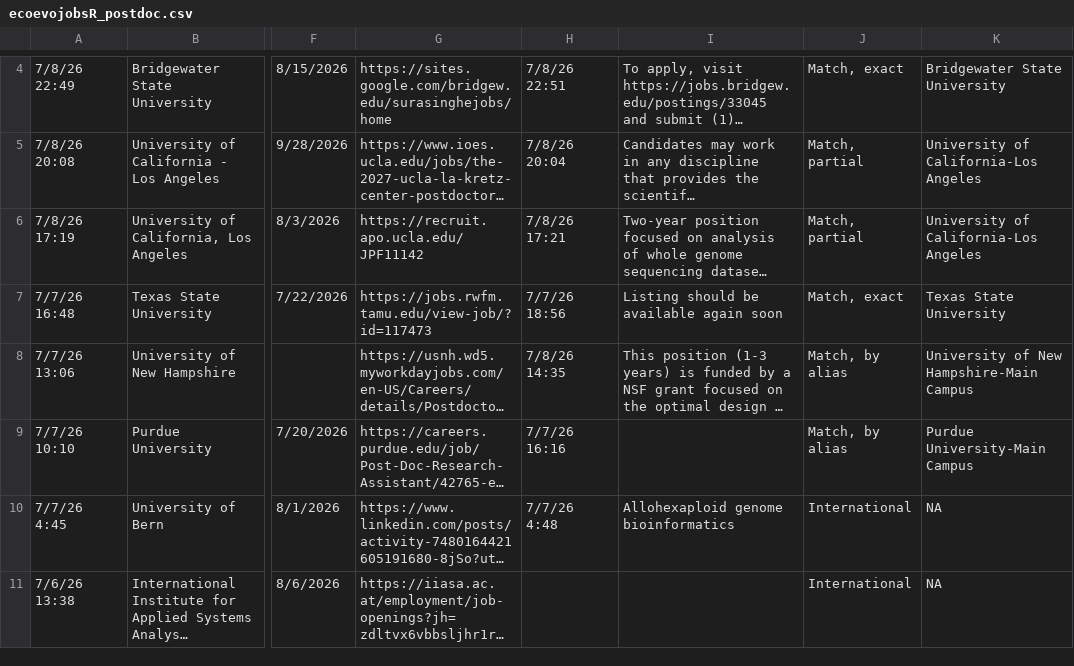
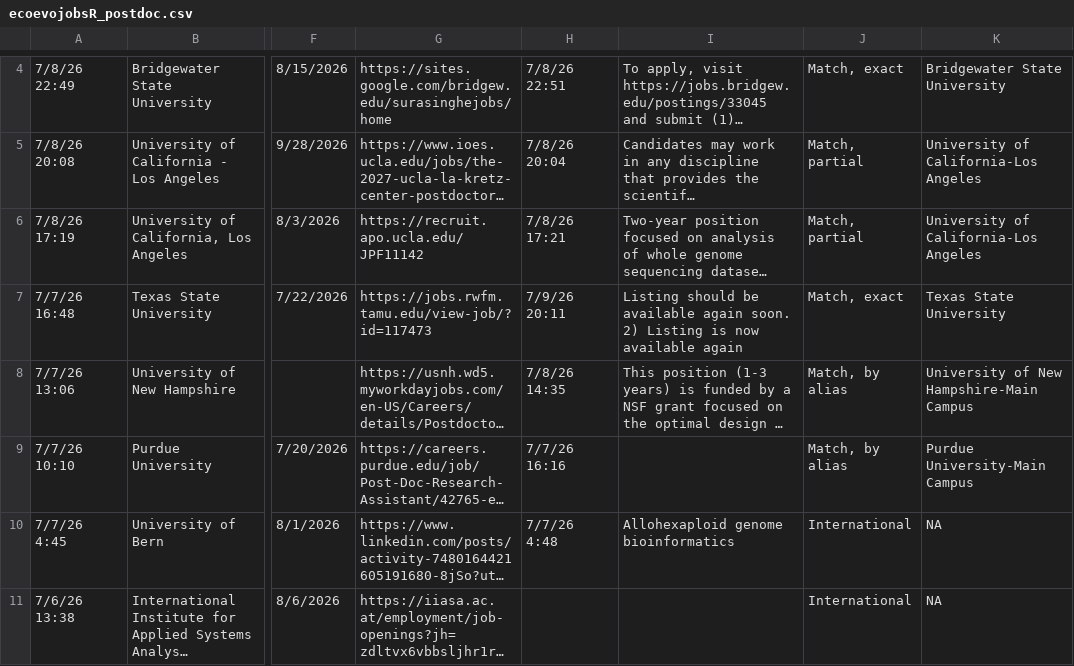
Before and after one commit to mikeblazanin/ecoevojobsR, a CSV file: data-raw/ecoevojobsR_postdoc.csv, drawn as a sheet; only a part is shown, gaps mark what is left out; long unchanged cells end in …; the diff names each change by its address in the sheet, - before the commit and + after, or states it on an @@ line.

```diff
--- a/data-raw/ecoevojobsR_postdoc.csv
+++ b/data-raw/ecoevojobsR_postdoc.csv
-H7: 7/7/26 18:56
+H7: 7/9/26 20:11
-I7: …available again soon
+I7: …available again soon. 2) Listing is now available again
```
Also changed, not shown: 1 other file.
